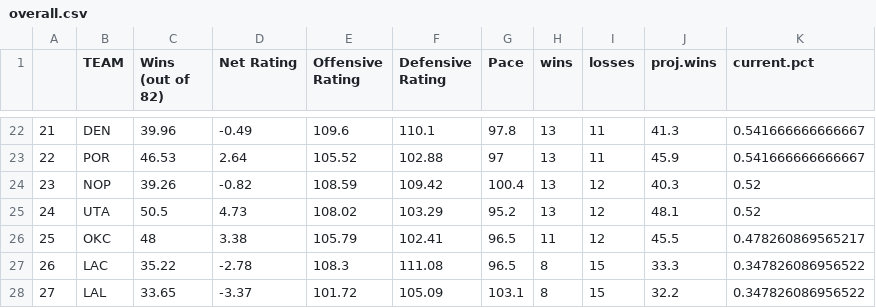
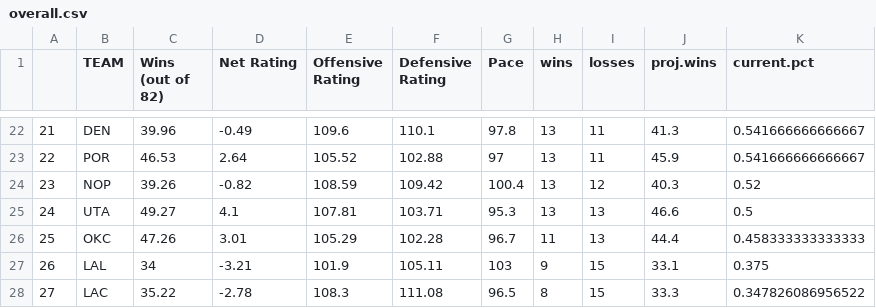
Before and after one commit to tvbassine/four.factors.data, a CSV file: overall.csv, drawn as a sheet; only a part is shown, gaps mark what is left out; the diff covers the shown part only.

```diff
--- a/overall.csv
+++ b/overall.csv
@@ -24,5 +24,5 @@
 "23","NOP",39.26,-0.82,108.59,109.42,100.4,13,12,40.3,0.52
-"24","UTA",50.5,4.73,108.02,103.29,95.2,13,12,48.1,0.52
-"25","OKC",48,3.38,105.79,102.41,96.5,11,12,45.5,0.478260869565217
-"26","LAC",35.22,-2.78,108.3,111.08,96.5,8,15,33.3,0.347826086956522
-"27","LAL",33.65,-3.37,101.72,105.09,103.1,8,15,32.2,0.347826086956522
+"24","UTA",49.27,4.1,107.81,103.71,95.3,13,13,46.6,0.5
+"25","OKC",47.26,3.01,105.29,102.28,96.7,11,13,44.4,0.458333333333333
+"26","LAL",34,-3.21,101.9,105.11,103,9,15,33.1,0.375
+"27","LAC",35.22,-2.78,108.3,111.08,96.5,8,15,33.3,0.347826086956522
```
Also changed, not shown: 1 added row, 1 removed row and 34 edited cells elsewhere in this file, def.csv, off.csv.
